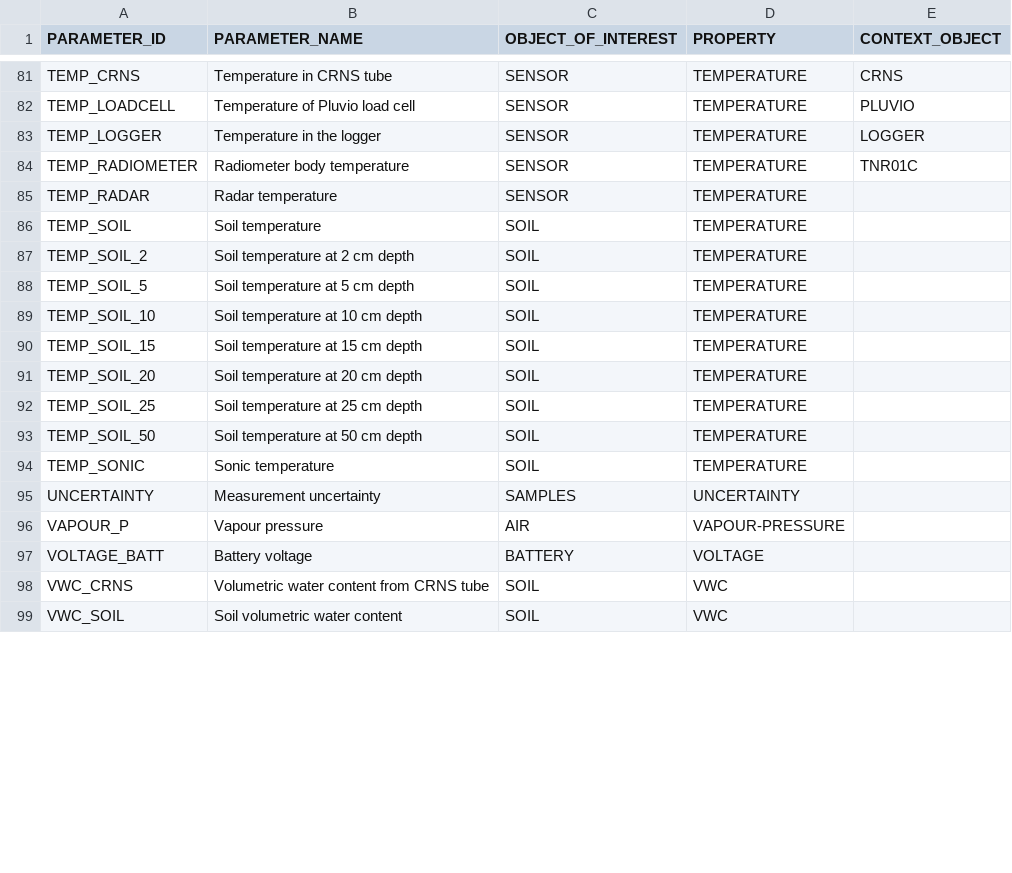
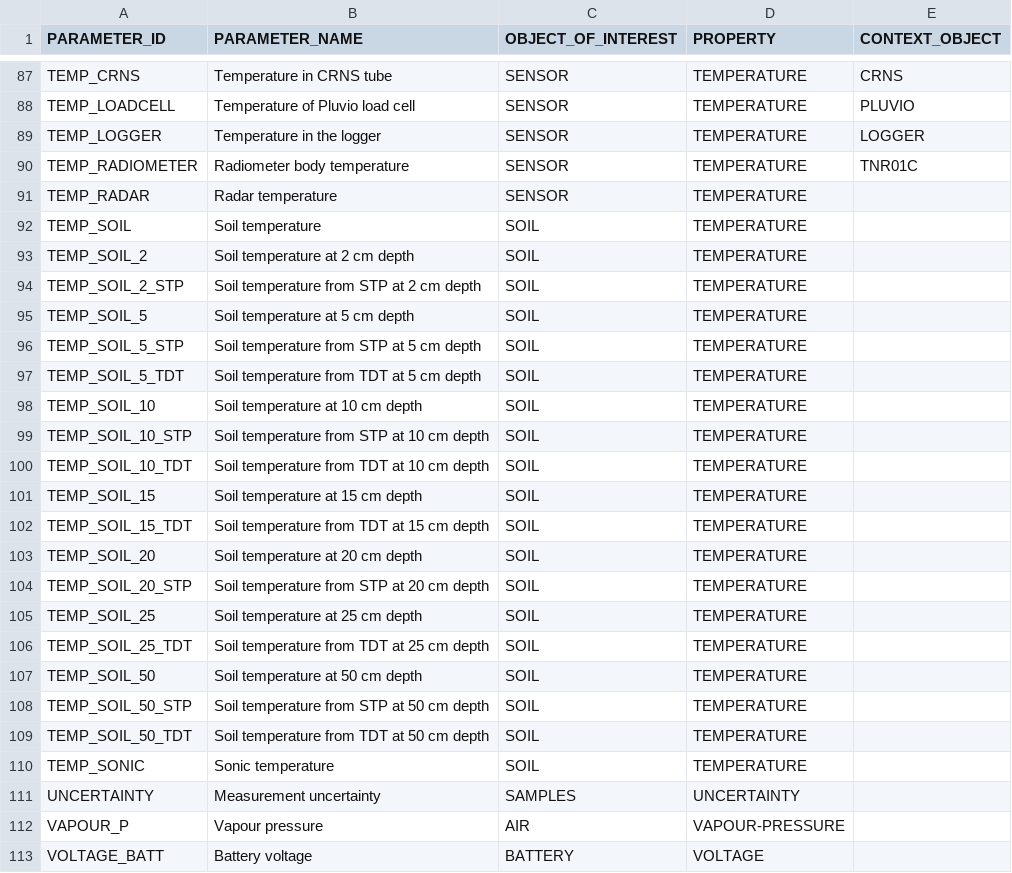
Before and after one commit to NERC-CEH/fdri-discovery, a CSV file: sample_data/src/PARAMETERS_IDS.csv, drawn as a sheet; only a part is shown, gaps mark what is left out; the shorter side is filled out with more unchanged rows; the diff covers the shown part only.

Commit message:
Update soil obsProps with sensors

```diff
--- a/sample_data/src/PARAMETERS_IDS.csv
+++ b/sample_data/src/PARAMETERS_IDS.csv
@@ -87,8 +93,18 @@ TEMP_SOIL,Soil temperature,SOIL,TEMPERATURE,
 TEMP_SOIL_2,Soil temperature at 2 cm depth,SOIL,TEMPERATURE,
+TEMP_SOIL_2_STP,Soil temperature from STP at 2 cm depth,SOIL,TEMPERATURE,
 TEMP_SOIL_5,Soil temperature at 5 cm depth,SOIL,TEMPERATURE,
+TEMP_SOIL_5_STP,Soil temperature from STP at 5 cm depth,SOIL,TEMPERATURE,
+TEMP_SOIL_5_TDT,Soil temperature from TDT at 5 cm depth,SOIL,TEMPERATURE,
 TEMP_SOIL_10,Soil temperature at 10 cm depth,SOIL,TEMPERATURE,
+TEMP_SOIL_10_STP,Soil temperature from STP at 10 cm depth,SOIL,TEMPERATURE,
+TEMP_SOIL_10_TDT,Soil temperature from TDT at 10 cm depth,SOIL,TEMPERATURE,
 TEMP_SOIL_15,Soil temperature at 15 cm depth,SOIL,TEMPERATURE,
+TEMP_SOIL_15_TDT,Soil temperature from TDT at 15 cm depth,SOIL,TEMPERATURE,
 TEMP_SOIL_20,Soil temperature at 20 cm depth,SOIL,TEMPERATURE,
+TEMP_SOIL_20_STP,Soil temperature from STP at 20 cm depth,SOIL,TEMPERATURE,
 TEMP_SOIL_25,Soil temperature at 25 cm depth,SOIL,TEMPERATURE,
+TEMP_SOIL_25_TDT,Soil temperature from TDT at 25 cm depth,SOIL,TEMPERATURE,
 TEMP_SOIL_50,Soil temperature at 50 cm depth,SOIL,TEMPERATURE,
+TEMP_SOIL_50_STP,Soil temperature from STP at 50 cm depth,SOIL,TEMPERATURE,
+TEMP_SOIL_50_TDT,Soil temperature from TDT at 50 cm depth,SOIL,TEMPERATURE,
 TEMP_SONIC,Sonic temperature,SOIL,TEMPERATURE,
```
Also changed, not shown: 14 added rows, 2 removed rows and 8 edited cells elsewhere in this file, sample_data/src/MEASURES.csv, 1 other file.
